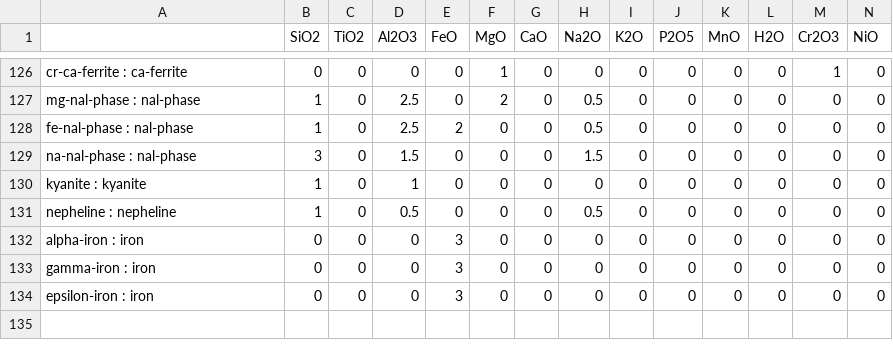
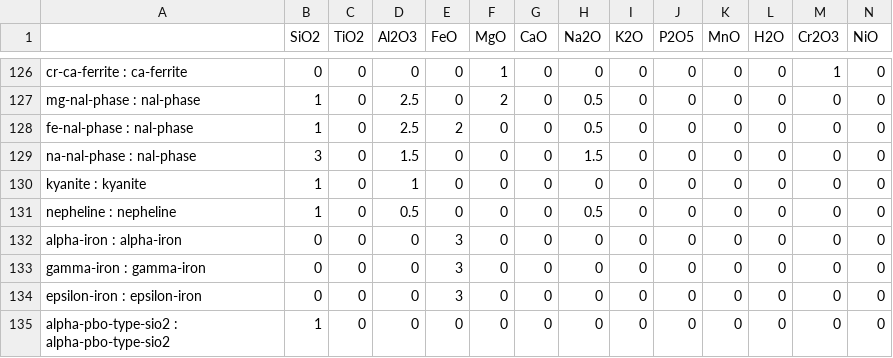
Before and after one commit to benjthyer/nGibbs, a CSV file: src/nMELTS/config/projections/compToOxV2.csv, drawn as a sheet; only a part is shown, gaps mark what is left out; rows hold the shown columns only; the diff names each change by its address in the sheet, - before the commit and + after, or states it on an @@ line.

Commit message:
Constant Fe2O3 is stable! HeFESTo sims running
Specified Fe2O3 now works in addition to logfO2.
Fe2O3 tracked in ml_indexer.Elkeys now as 'Fe3'.
New ElToOx mapping loaded when Fe3 is used.
This is what signifies downstream that we are using closed system
The open/closed system distinction is configurable at the time of
data processing. Generated data is general.
fO2 runs behave same as before
Iron_speciation functionality in NN_MELTS is now
conditional on the absense of Fe2O3

Training debugging and changes to match expected behavior.

HeFESTo sims are run through gnu parallel with forward_HeFESTo
Parsed and compiled with import_HeFESTo_sims

Small proportion are not returning bulk comp from assemblage
Added single template HeFESTo control file

Molar masses are hard coded in constant.py; removing repository's
dependence on the molmass module

```diff
--- a/src/nMELTS/config/projections/compToOxV2.csv
+++ b/src/nMELTS/config/projections/compToOxV2.csv
-A132: alpha-iron : iron
+A132: alpha-iron : alpha-iron
-A133: gamma-iron : iron
+A133: gamma-iron : gamma-iron
-A134: epsilon-iron : iron
+A134: epsilon-iron : epsilon-iron
+row 135: alpha-pbo-type-sio2 : alpha-pbo-type-sio2 | 1 | 0 | 0 | 0 | 0 | 0 | 0 | 0 | 0 | 0 | 0 | 0 | 0
```
Also changed, not shown: 32 other files.
